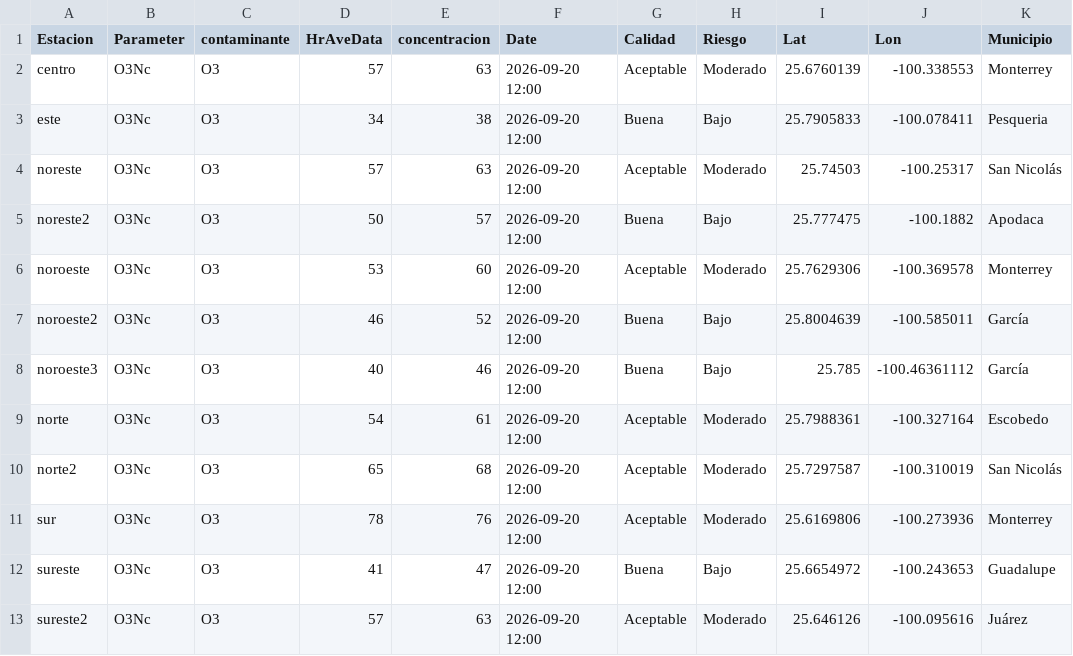
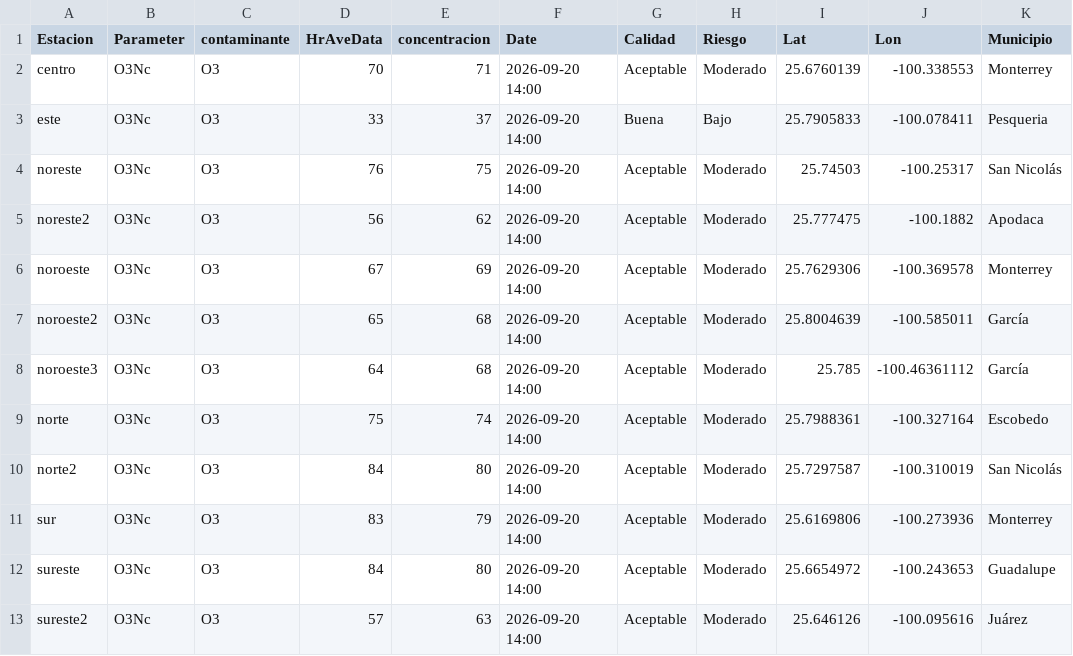
Before and after one commit to LuisRodarteC/AIRENL, a CSV file: aire_monterrey.csv, drawn as a sheet; only a part is shown; the diff covers the shown part only; the diff names each change by its address in the sheet, - before the commit and + after, or states it on an @@ line.

```diff
--- a/aire_monterrey.csv
+++ b/aire_monterrey.csv
-D2 (HrAveData): 57
+D2 (HrAveData): 70
-E2 (concentracion): 63
+E2 (concentracion): 71
-F2:F13 (Date): 2026-09-20 12:00
+F2:F13 (Date): 2026-09-20 14:00
-D3 (HrAveData): 34
+D3 (HrAveData): 33
-E3 (concentracion): 38
+E3 (concentracion): 37
-D4 (HrAveData): 57
+D4 (HrAveData): 76
-E4 (concentracion): 63
+E4 (concentracion): 75
-D5 (HrAveData): 50
+D5 (HrAveData): 56
-E5 (concentracion): 57
+E5 (concentracion): 62
-G5 (Calidad): Buena
+G5 (Calidad): Aceptable
-H5 (Riesgo): Bajo
+H5 (Riesgo): Moderado
-D6 (HrAveData): 53
+D6 (HrAveData): 67
-E6 (concentracion): 60
+E6 (concentracion): 69
-D7 (HrAveData): 46
+D7 (HrAveData): 65
-E7 (concentracion): 52
+E7 (concentracion): 68
-G7:G8 (Calidad): Buena
+G7:G8 (Calidad): Aceptable
-H7:H8 (Riesgo): Bajo
+H7:H8 (Riesgo): Moderado
-D8 (HrAveData): 40
+D8 (HrAveData): 64
-E8 (concentracion): 46
+E8 (concentracion): 68
-D9 (HrAveData): 54
+D9 (HrAveData): 75
-E9 (concentracion): 61
+E9 (concentracion): 74
-D10 (HrAveData): 65
+D10 (HrAveData): 84
-E10 (concentracion): 68
+E10 (concentracion): 80
-D11 (HrAveData): 78
+D11 (HrAveData): 83
-E11 (concentracion): 76
+E11 (concentracion): 79
-D12 (HrAveData): 41
+D12 (HrAveData): 84
-E12 (concentracion): 47
+E12 (concentracion): 80
-G12 (Calidad): Buena
+G12 (Calidad): Aceptable
-H12 (Riesgo): Bajo
+H12 (Riesgo): Moderado
```
Also changed, not shown: 15 edited cells elsewhere in this file, aire_indice_api_ancho.csv, 1 other file.
